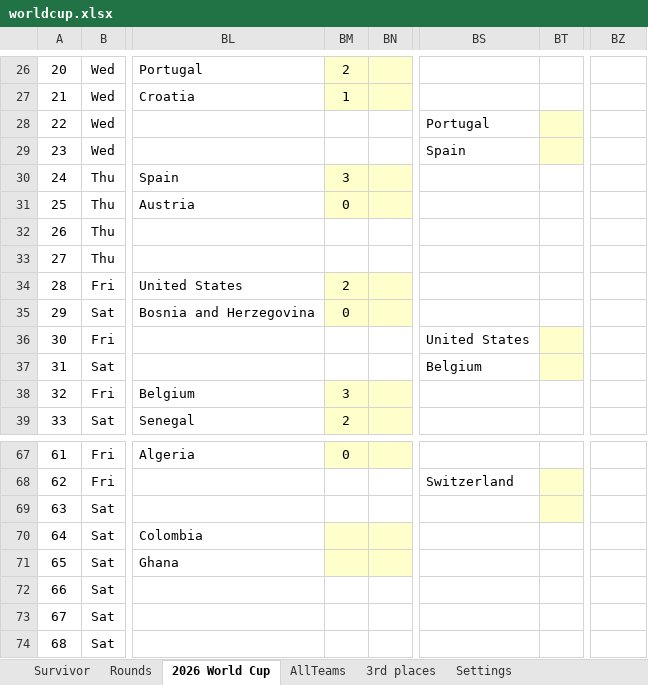
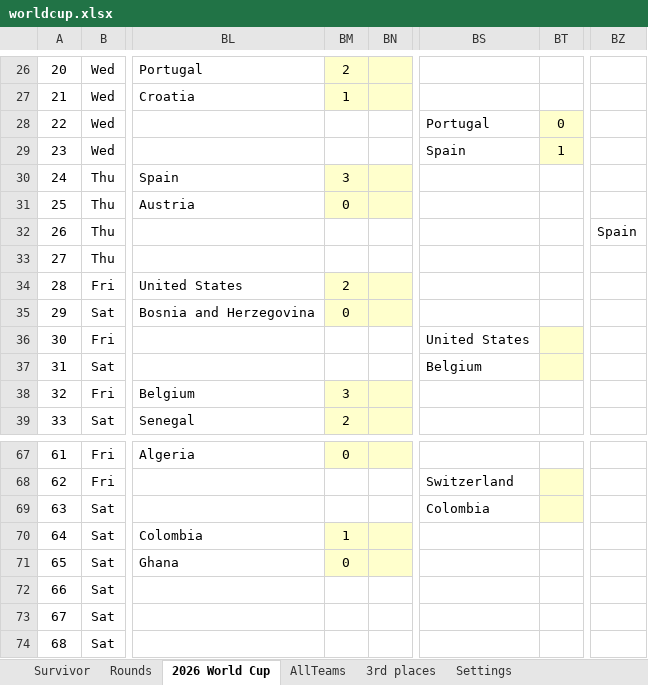
Before and after one commit to rylanp/rylanp.github.io, an Excel workbook: docs/worldcup.xlsx, sheet 2026 World Cup, drawn as a sheet; only a part is shown, gaps mark what is left out; values as stored, in another font and other column widths than the file's, no borders; charts and pictures and conditional formats not drawn; the diff covers the shown part only; the diff names each change by its address in the sheet, - before the commit and + after, or states it on an @@ line.

```diff
--- a/docs/worldcup.xlsx (sheet 2026 World Cup)
+++ b/docs/worldcup.xlsx (sheet 2026 World Cup)
-BT28: (empty)
+BT28: 0
-BT29: (empty)
+BT29: 1
-BZ32: (empty)
+BZ32: Spain
-BS69: (empty)
+BS69: Colombia
-BM70: (empty)
+BM70: 1
-BM71: (empty)
+BM71: 0
```
Also changed, not shown: 12 edited cells elsewhere in this sheet, sheet Rounds, sheet Survivor, public/worldcup.xlsx.
